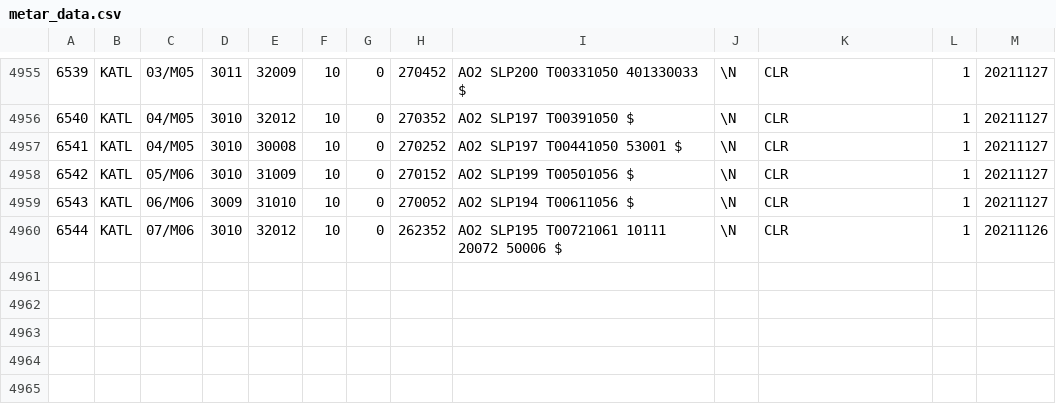
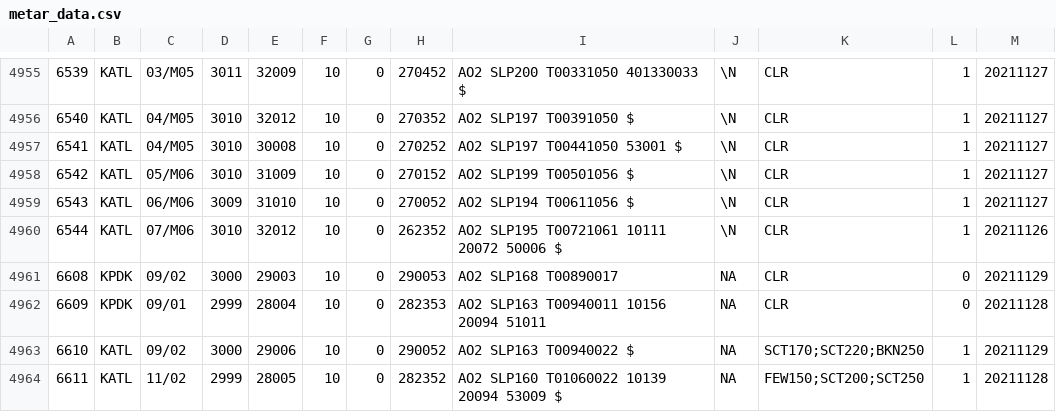
Before and after one commit to freyja-bt/rMETAR, a CSV file: data/metar_data.csv, drawn as a sheet; only a part is shown, gaps mark what is left out; the diff names each change by its address in the sheet, - before the commit and + after, or states it on an @@ line.

```diff
--- a/data/metar_data.csv
+++ b/data/metar_data.csv
+row 4961: 6608 | KPDK | 09/02 | 3000 | 29003 | 10 | 0 | 290053 | AO2 SLP168 T00890017 | NA | CLR | 0 | 20211129
+row 4962: 6609 | KPDK | 09/01 | 2999 | 28004 | 10 | 0 | 282353 | AO2 SLP163 T00940011 10156 20094 51011 | NA | CLR | 0 | 20211128
+row 4963: 6610 | KATL | 09/02 | 3000 | 29006 | 10 | 0 | 290052 | AO2 SLP163 T00940022 $ | NA | SCT170;SCT220;BKN250 | 1 | 20211129
+row 4964: 6611 | KATL | 11/02 | 2999 | 28005 | 10 | 0 | 282352 | AO2 SLP160 T01060022 10139 20094 53009 $ | NA | FEW150;SCT200;SCT250 | 1 | 20211128
```
Also changed, not shown: 2 other files.
